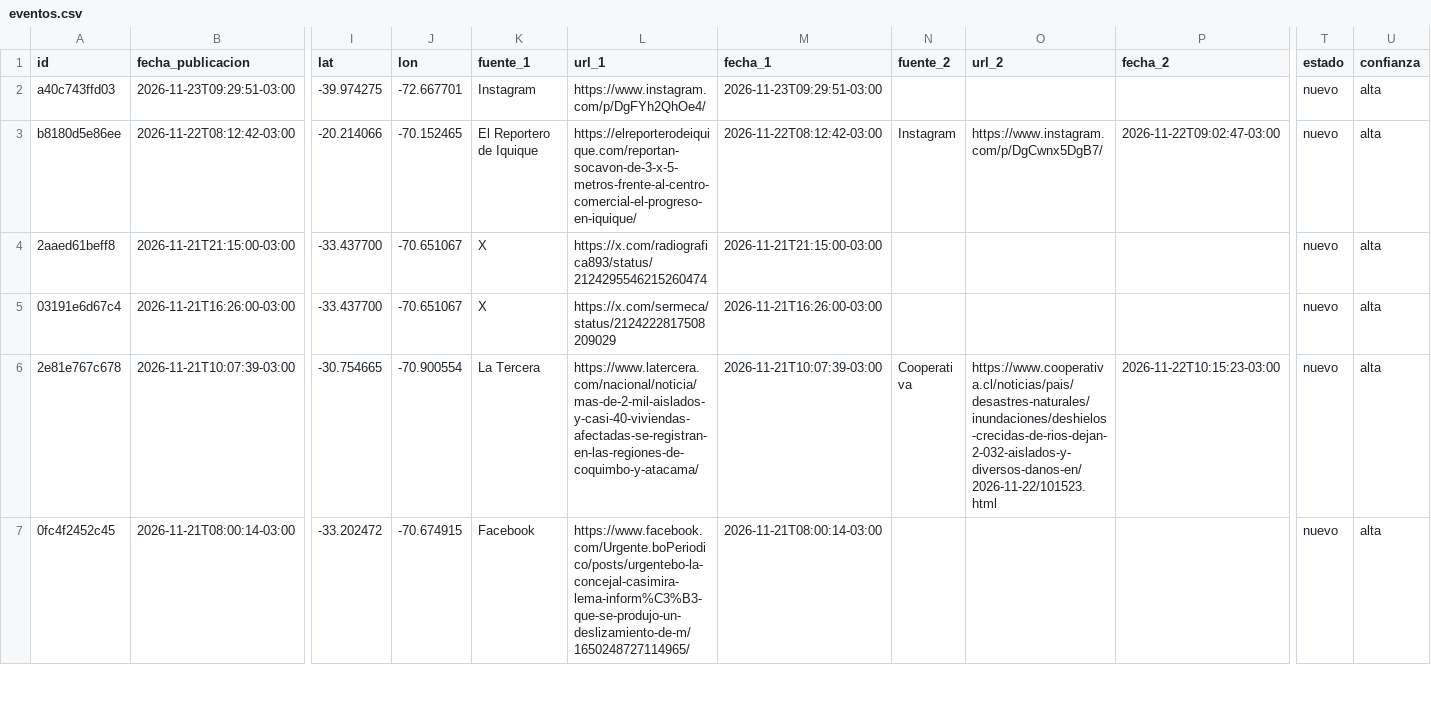
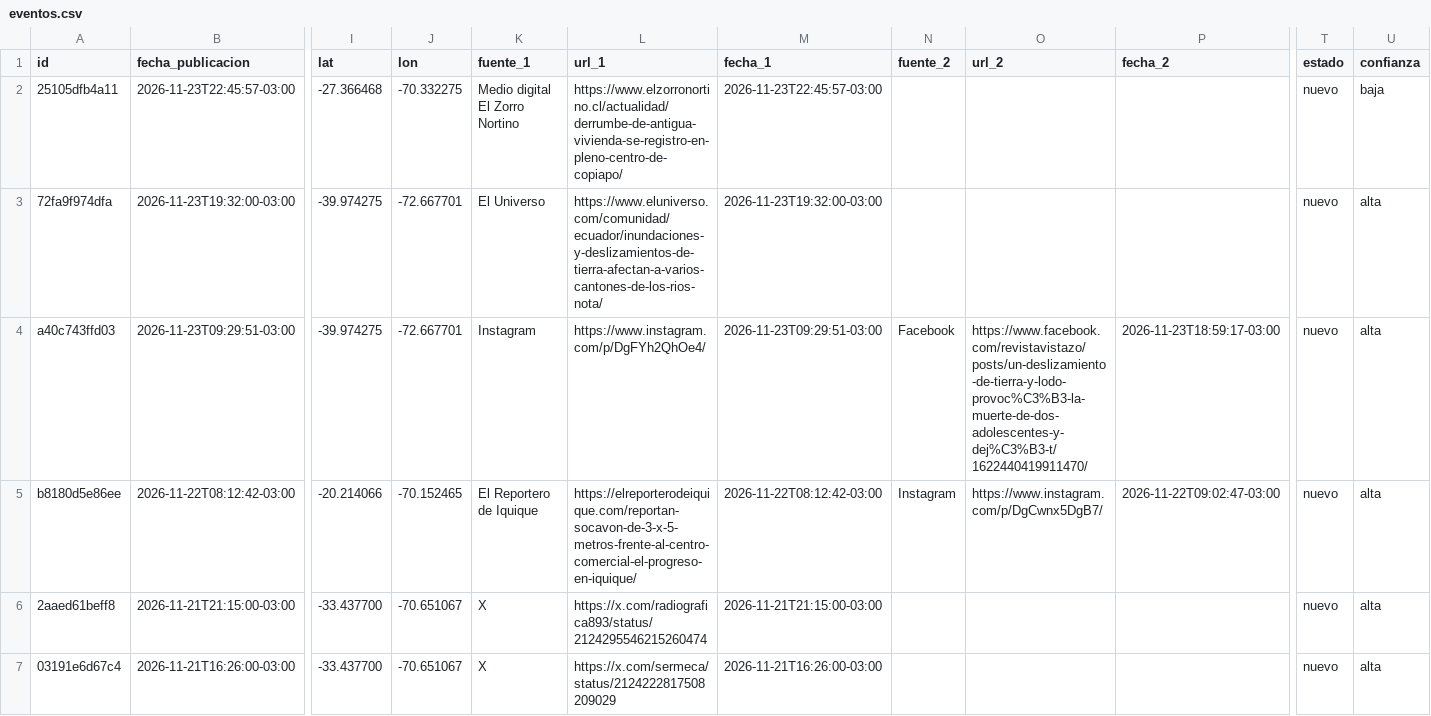
Before and after one commit to jalvarezamadogeologo/buscador-remociones, a CSV file: data/eventos.csv, drawn as a sheet; only a part is shown, gaps mark what is left out; the shorter side is filled out with more unchanged rows; addresses are those after the commit; rows hold the shown columns only; the diff names each change by its address in the sheet, - before the commit and + after, or states it on an @@ line.

```diff
--- a/data/eventos.csv
+++ b/data/eventos.csv
+row 2: 25105dfb4a11 | 2026-11-23T22:45:57-03:00 | -27.366468 | -70.332275 | Medio digital El Zorro Nortino | https://www.elzorronortino.cl/actualidad/derrumbe-de-antigua-vivienda-se-registro-en-pleno-centro-de-copiapo/ | 2026-11-23T22:45:57-03:00 |  |  |  | nuevo | baja
+row 3: 72fa9f974dfa | 2026-11-23T19:32:00-03:00 | -39.974275 | -72.667701 | El Universo | https://www.eluniverso.com/comunidad/ecuador/inundaciones-y-deslizamientos-de-tierra-afectan-a-varios-cantones-de-los-rios-nota/ | 2026-11-23T19:32:00-03:00 |  |  |  | nuevo | alta
-N4 (fuente_2): (empty)
+N4 (fuente_2): Facebook
-O4 (url_2): (empty)
+O4 (url_2): https://www.facebook.com/revistavistazo/posts/un-deslizamiento-de-tierra-y-lodo-provoc%C3%B3-la-muerte-de-dos-adolescentes-y-dej%C3%B3-t/1622440419911470/
-P4 (fecha_2): (empty)
+P4 (fecha_2): 2026-11-23T18:59:17-03:00
```
Also changed, not shown: docs/eventos.csv, 5 other files.
